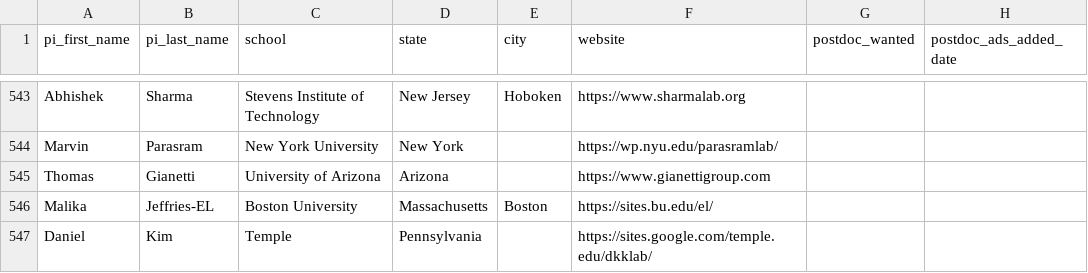
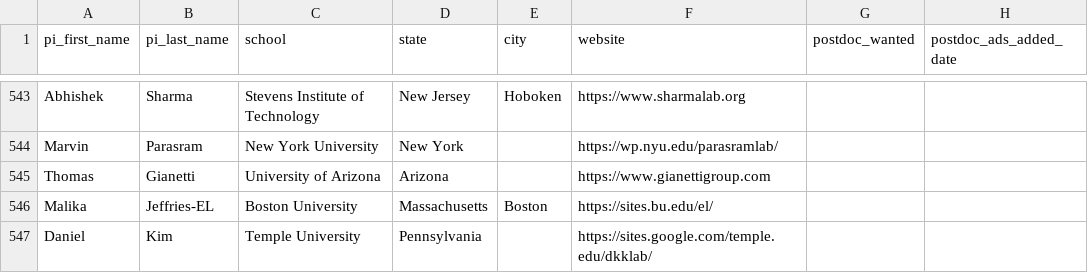
Before and after one commit to khoivan88/organiclinks-v2, a CSV file: data/organiclinks_db.csv, drawn as a sheet; only a part is shown, gaps mark what is left out; the diff names each change by its address in the sheet, - before the commit and + after, or states it on an @@ line.

Commit message:
Committing spreadsheet content on 3/12/2024: by andrewfreiburger@gmail.com Updated school name

```diff
--- a/data/organiclinks_db.csv
+++ b/data/organiclinks_db.csv
-C547 (school): Temple
+C547 (school): Temple University
```
